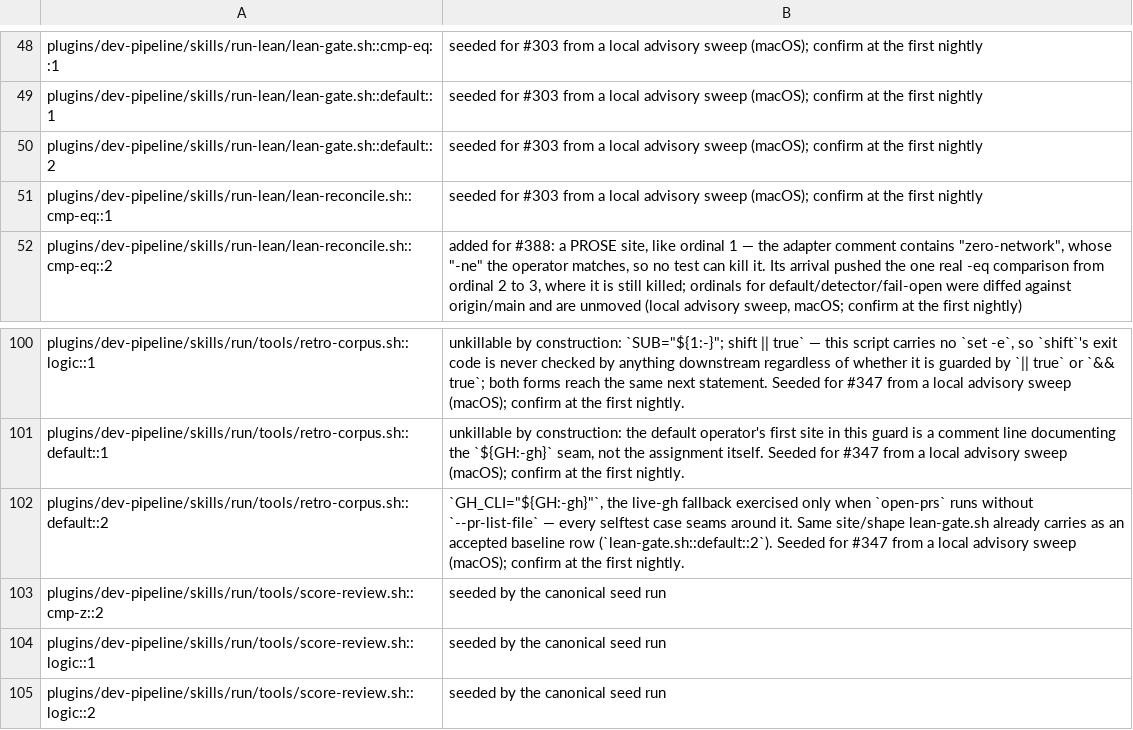
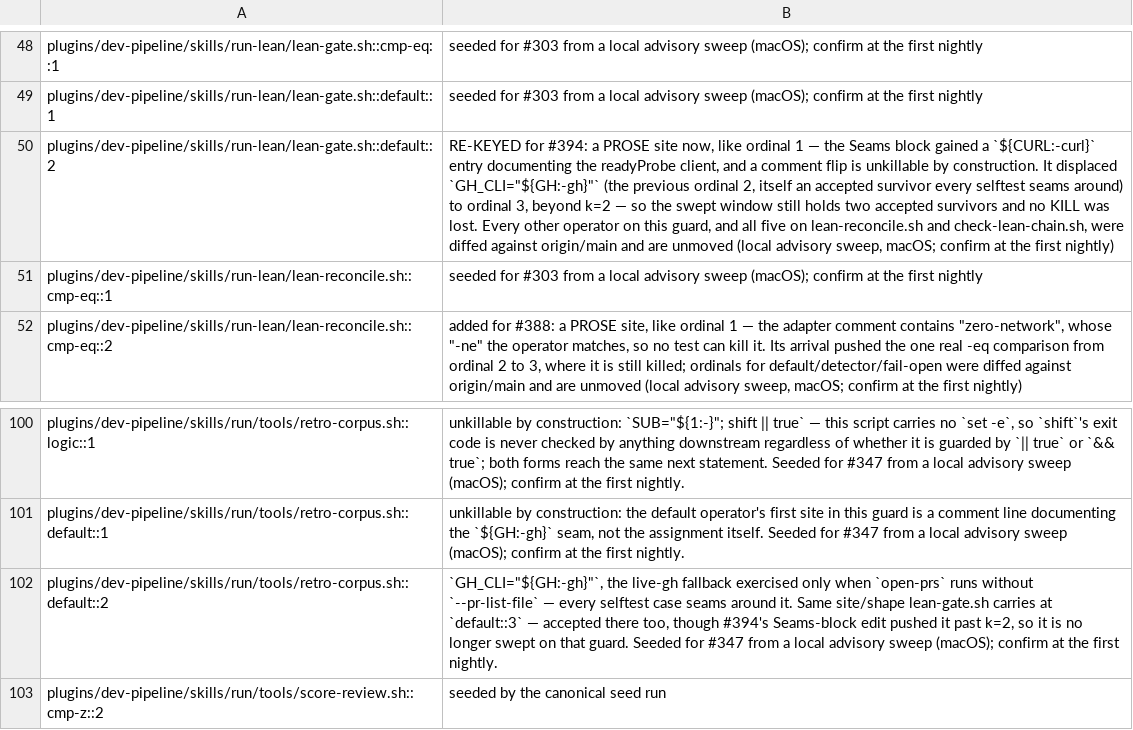
Before and after one commit to manoldonev/second-shift, a TSV file: tools/mutation-baseline.tsv, drawn as a sheet; only a part is shown, gaps mark what is left out; the shorter side is filled out with more unchanged rows; the diff names each change by its address in the sheet, - before the commit and + after, or states it on an @@ line.

```diff
--- a/tools/mutation-baseline.tsv
+++ b/tools/mutation-baseline.tsv
-B50: seeded for #303 from a local advisory sweep (macOS); confirm at the first nightly
+B50: RE-KEYED for #394: a PROSE site now, like ordinal 1 — the Seams block gained a `${CURL:-curl}` entry documenting the readyProbe client, and a comment flip is unkillable by construction. It displaced `GH_CLI="${GH:-gh}"` (the previous ordinal 2, itself an accepted survivor every selftest seams around) to ordinal 3, beyond k=2 — so the swept window still holds two accepted survivors and no KILL was lost. Every other operator on this guard, and all five on lean-reconcile.sh and check-lean-chain.sh, were diffed against origin/main and are unmoved (local advisory sweep, macOS; confirm at the first nightly)
-B102: …site/shape lean-gate.sh already carries as an accepted baseline row (`lean-gate.sh::default::2`). Seeded for…
+B102: …site/shape lean-gate.sh carries at `default::3` — accepted there too, though #394's Seams-block edit pushed it past k=2, so it is no longer swept on that guard. Seeded for…
```
Also changed, not shown: 1 other file.
